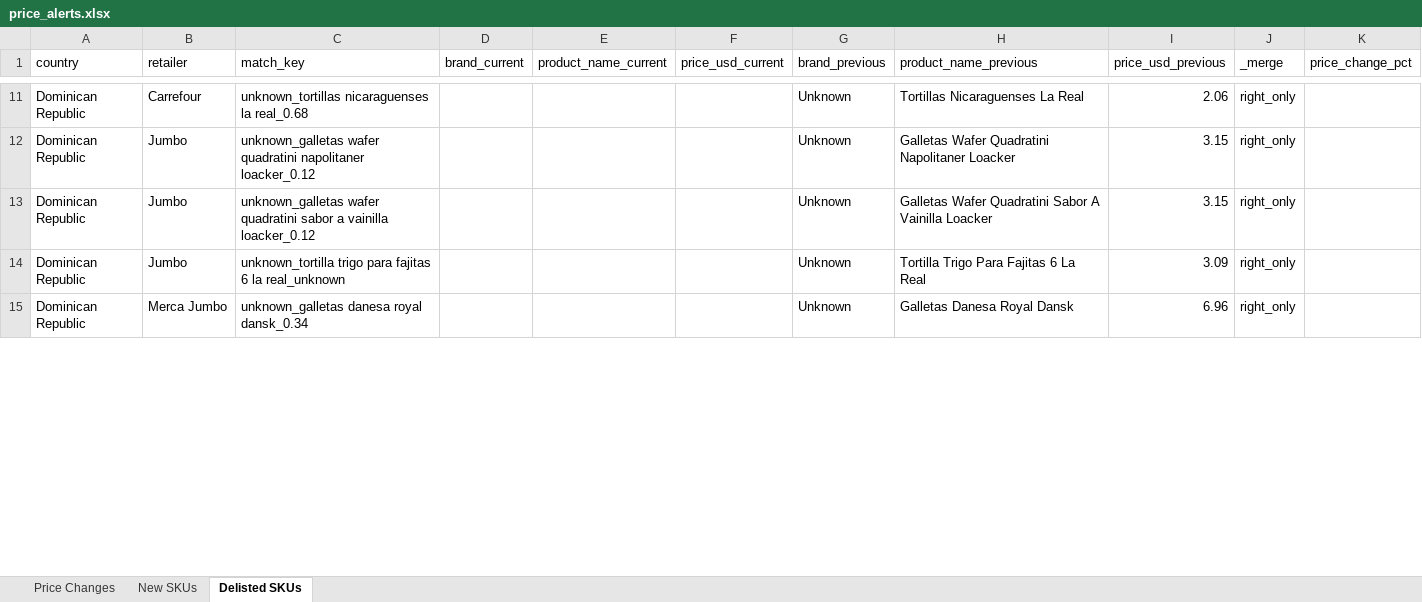
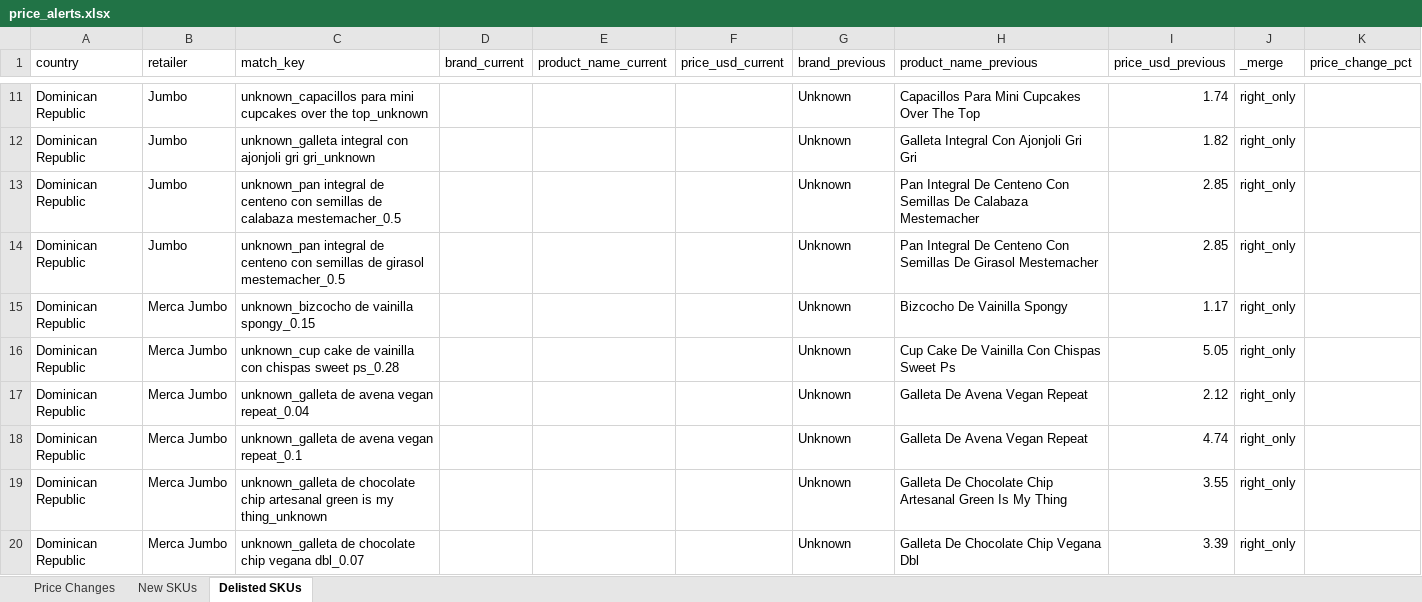
Before and after one commit to Colmau1971/caribbean_retail_ai, an Excel workbook: streamlit_data/price_alerts.xlsx, sheet Delisted SKUs, drawn as a sheet; only a part is shown, gaps mark what is left out; values as stored, in another font and other column widths than the file's, no borders; addresses are those after the commit; the diff covers the shown part only; the diff names each change by its address in the sheet, - before the commit and + after, or states it on an @@ line.

```diff
--- a/streamlit_data/price_alerts.xlsx (sheet Delisted SKUs)
+++ b/streamlit_data/price_alerts.xlsx (sheet Delisted SKUs)
-B11 (retailer): Carrefour
+B11 (retailer): Jumbo
-C11 (match_key): unknown_tortillas nicaraguenses la real_0.68
+C11 (match_key): unknown_capacillos para mini cupcakes over the top_unknown
-H11 (product_name_previous): Tortillas Nicaraguenses La Real
+H11 (product_name_previous): Capacillos Para Mini Cupcakes Over The Top
-I11 (price_usd_previous): 2.06
+I11 (price_usd_previous): 1.74
-C12 (match_key): unknown_galletas wafer quadratini napolitaner loacker_0.12
+C12 (match_key): unknown_galleta integral con ajonjoli gri gri_unknown
-H12 (product_name_previous): Galletas Wafer Quadratini Napolitaner Loacker
+H12 (product_name_previous): Galleta Integral Con Ajonjoli Gri Gri
-I12 (price_usd_previous): 3.15
+I12 (price_usd_previous): 1.82
-C13 (match_key): unknown_galletas wafer quadratini sabor a vainilla loacker_0.12
+C13 (match_key): unknown_pan integral de centeno con semillas de calabaza mestemacher_0.5
-H13 (product_name_previous): Galletas Wafer Quadratini Sabor A Vainilla Loacker
+H13 (product_name_previous): Pan Integral De Centeno Con Semillas De Calabaza Mestemacher
-I13 (price_usd_previous): 3.15
+I13 (price_usd_previous): 2.85
-C14 (match_key): unknown_tortilla trigo para fajitas 6 la real_unknown
+C14 (match_key): unknown_pan integral de centeno con semillas de girasol mestemacher_0.5
-H14 (product_name_previous): Tortilla Trigo Para Fajitas 6 La Real
+H14 (product_name_previous): Pan Integral De Centeno Con Semillas De Girasol Mestemacher
-I14 (price_usd_previous): 3.09
+I14 (price_usd_previous): 2.85
+row 15: Dominican Republic | Merca Jumbo | unknown_bizcocho de vainilla spongy_0.15 |  |  |  | Unknown | Bizcocho De Vainilla Spongy | 1.17 | right_only
+row 16: Dominican Republic | Merca Jumbo | unknown_cup cake de vainilla con chispas sweet ps_0.28 |  |  |  | Unknown | Cup Cake De Vainilla Con Chispas Sweet Ps | 5.05 | right_only
-C17 (match_key): unknown_galletas danesa royal dansk_0.34
+C17 (match_key): unknown_galleta de avena vegan repeat_0.04
-H17 (product_name_previous): Galletas Danesa Royal Dansk
+H17 (product_name_previous): Galleta De Avena Vegan Repeat
-I17 (price_usd_previous): 6.96
+I17 (price_usd_previous): 2.12
+row 18: Dominican Republic | Merca Jumbo | unknown_galleta de avena vegan repeat_0.1 |  |  |  | Unknown | Galleta De Avena Vegan Repeat | 4.74 | right_only
+row 19: Dominican Republic | Merca Jumbo | unknown_galleta de chocolate chip artesanal green is my thing_unknown |  |  |  | Unknown | Galleta De Chocolate Chip Artesanal Green Is My Thing | 3.55 | right_only
+row 20: Dominican Republic | Merca Jumbo | unknown_galleta de chocolate chip vegana dbl_0.07 |  |  |  | Unknown | Galleta De Chocolate Chip Vegana Dbl | 3.39 | right_only
```
Also changed, not shown: 14 added rows and 158 edited cells elsewhere in this sheet, sheet New SKUs, streamlit_data/caribbean_master_latest.xlsx, streamlit_data/regional_insights.xlsx, 1 other file.
